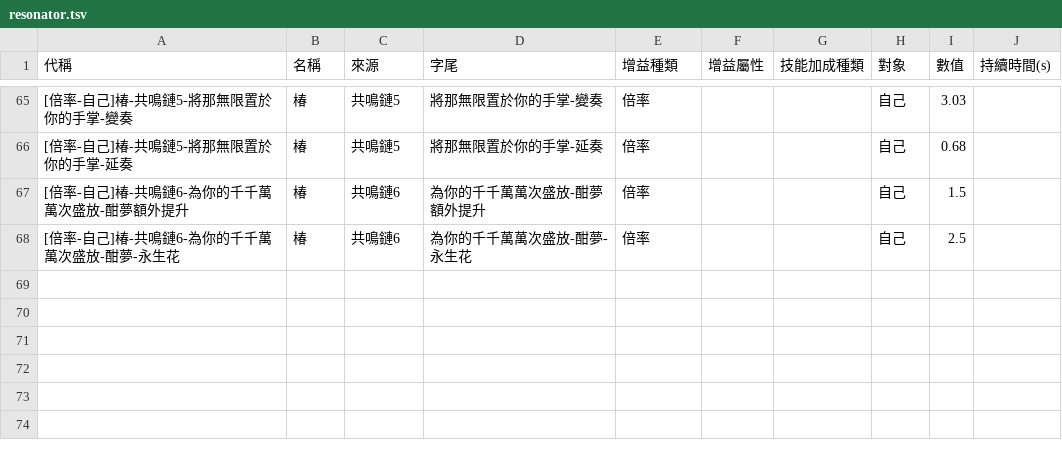
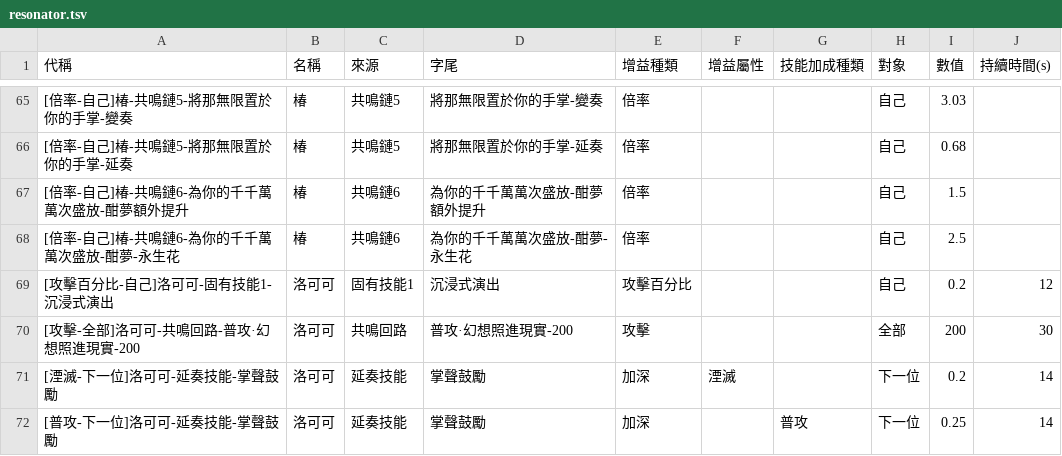
Before and after one commit to ZetsuBouKyo/WutheringWaves, a TSV file: data/v1/zh_tw/buff/resonator.tsv, drawn as a sheet; only a part is shown, gaps mark what is left out; the diff names each change by its address in the sheet, - before the commit and + after, or states it on an @@ line.

Commit message:
feat: data

```diff
--- a/data/v1/zh_tw/buff/resonator.tsv
+++ b/data/v1/zh_tw/buff/resonator.tsv
+row 69: [攻擊百分比-自己]洛可可-固有技能1-沉浸式演出 | 洛可可 | 固有技能1 | 沉浸式演出 | 攻擊百分比 |  |  | 自己 | 0.2 | 12
+row 70: [攻擊-全部]洛可可-共鳴回路-普攻·幻想照進現實-200 | 洛可可 | 共鳴回路 | 普攻·幻想照進現實-200 | 攻擊 |  |  | 全部 | 200 | 30
+row 71: [湮滅-下一位]洛可可-延奏技能-掌聲鼓勵 | 洛可可 | 延奏技能 | 掌聲鼓勵 | 加深 | 湮滅 |  | 下一位 | 0.2 | 14
+row 72: [普攻-下一位]洛可可-延奏技能-掌聲鼓勵 | 洛可可 | 延奏技能 | 掌聲鼓勵 | 加深 |  | 普攻 | 下一位 | 0.25 | 14
```
Also changed, not shown: data/v1/zh_tw/角色/洛可可/技能.tsv, 2 other files.
